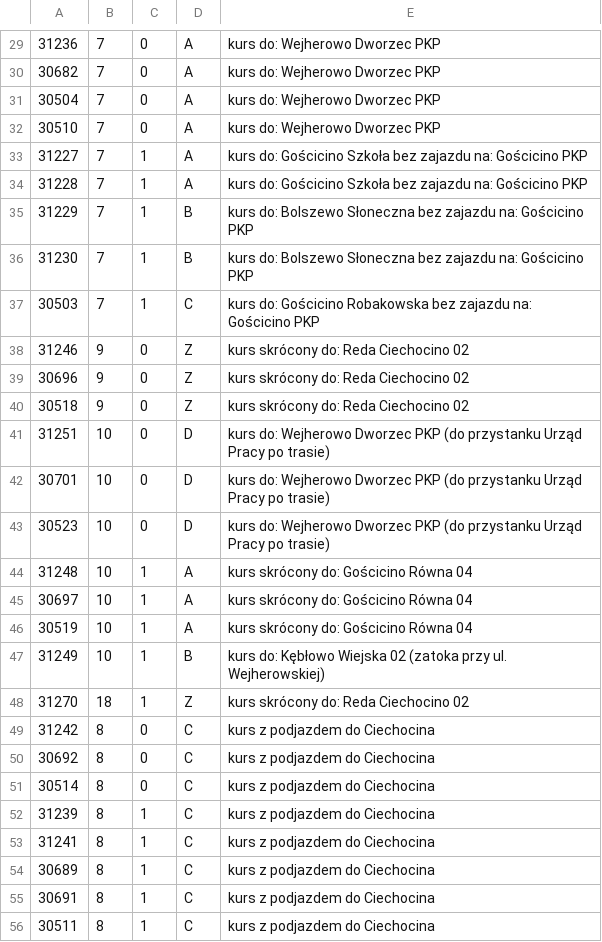
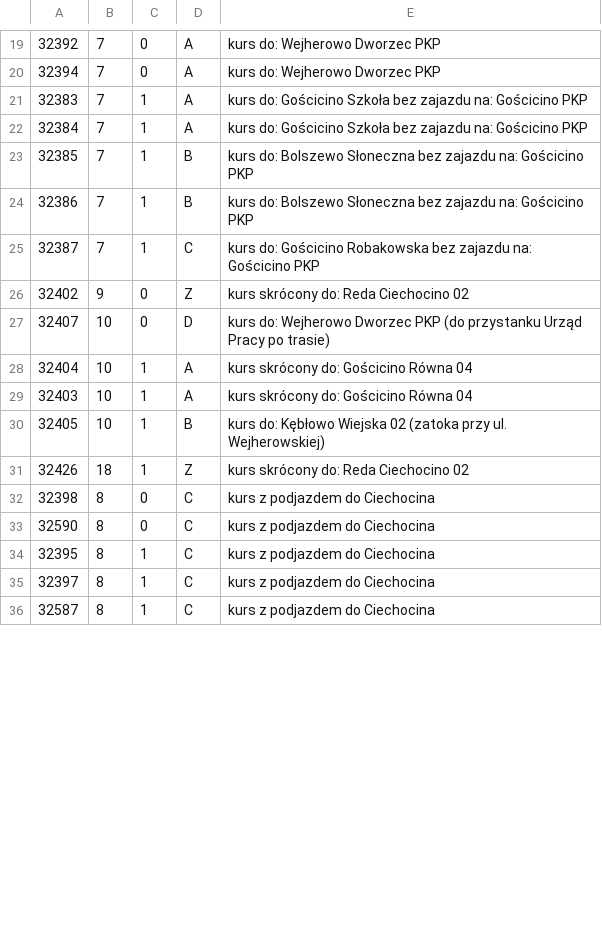
Before and after one commit to damiansikora85/BusSchedule, a CSV file: gtfs/trip_description.csv, drawn as a sheet; only a part is shown, gaps mark what is left out; the diff covers the shown part only.

```diff
--- a/gtfs/trip_description.csv
+++ b/gtfs/trip_description.csv
@@ -29,28 +19,18 @@
-31236,7,0,A,kurs do: Wejherowo Dworzec PKP
-30682,7,0,A,kurs do: Wejherowo Dworzec PKP
-30504,7,0,A,kurs do: Wejherowo Dworzec PKP
-30510,7,0,A,kurs do: Wejherowo Dworzec PKP
-31227,7,1,A,kurs do: Gościcino Szkoła bez zajazdu na: Gościcino PKP
-31228,7,1,A,kurs do: Gościcino Szkoła bez zajazdu na: Gościcino PKP
-31229,7,1,B,kurs do: Bolszewo Słoneczna bez zajazdu na: Gościcino PKP
-31230,7,1,B,kurs do: Bolszewo Słoneczna bez zajazdu na: Gościcino PKP
-30503,7,1,C,kurs do: Gościcino Robakowska bez zajazdu na: Gościcino PKP
-31246,9,0,Z,kurs skrócony do: Reda Ciechocino 02
-30696,9,0,Z,kurs skrócony do: Reda Ciechocino 02
-30518,9,0,Z,kurs skrócony do: Reda Ciechocino 02
-31251,10,0,D,kurs do: Wejherowo Dworzec PKP (do przystanku Urząd Pracy po trasie)
-30701,10,0,D,kurs do: Wejherowo Dworzec PKP (do przystanku Urząd Pracy po trasie)
-30523,10,0,D,kurs do: Wejherowo Dworzec PKP (do przystanku Urząd Pracy po trasie)
-31248,10,1,A,kurs skrócony do: Gościcino Równa 04
-30697,10,1,A,kurs skrócony do: Gościcino Równa 04
-30519,10,1,A,kurs skrócony do: Gościcino Równa 04
-31249,10,1,B,kurs do: Kębłowo Wiejska 02 (zatoka przy ul. Wejherowskiej)
-31270,18,1,Z,kurs skrócony do: Reda Ciechocino 02
-31242,8,0,C,kurs z podjazdem do Ciechocina
-30692,8,0,C,kurs z podjazdem do Ciechocina
-30514,8,0,C,kurs z podjazdem do Ciechocina
-31239,8,1,C,kurs z podjazdem do Ciechocina
-31241,8,1,C,kurs z podjazdem do Ciechocina
-30689,8,1,C,kurs z podjazdem do Ciechocina
-30691,8,1,C,kurs z podjazdem do Ciechocina
-30511,8,1,C,kurs z podjazdem do Ciechocina
+32392,7,0,A,kurs do: Wejherowo Dworzec PKP
+32394,7,0,A,kurs do: Wejherowo Dworzec PKP
+32383,7,1,A,kurs do: Gościcino Szkoła bez zajazdu na: Gościcino PKP
+32384,7,1,A,kurs do: Gościcino Szkoła bez zajazdu na: Gościcino PKP
+32385,7,1,B,kurs do: Bolszewo Słoneczna bez zajazdu na: Gościcino PKP
+32386,7,1,B,kurs do: Bolszewo Słoneczna bez zajazdu na: Gościcino PKP
+32387,7,1,C,kurs do: Gościcino Robakowska bez zajazdu na: Gościcino PKP
+32402,9,0,Z,kurs skrócony do: Reda Ciechocino 02
+32407,10,0,D,kurs do: Wejherowo Dworzec PKP (do przystanku Urząd Pracy po trasie)
+32404,10,1,A,kurs skrócony do: Gościcino Równa 04
+32403,10,1,A,kurs skrócony do: Gościcino Równa 04
+32405,10,1,B,kurs do: Kębłowo Wiejska 02 (zatoka przy ul. Wejherowskiej)
+32426,18,1,Z,kurs skrócony do: Reda Ciechocino 02
+32398,8,0,C,kurs z podjazdem do Ciechocina
+32590,8,0,C,kurs z podjazdem do Ciechocina
+32395,8,1,C,kurs z podjazdem do Ciechocina
+32397,8,1,C,kurs z podjazdem do Ciechocina
+32587,8,1,C,kurs z podjazdem do Ciechocina
```
Also changed, not shown: 1 added row, 11 removed rows and 26 edited cells elsewhere in this file, 13 other files.
